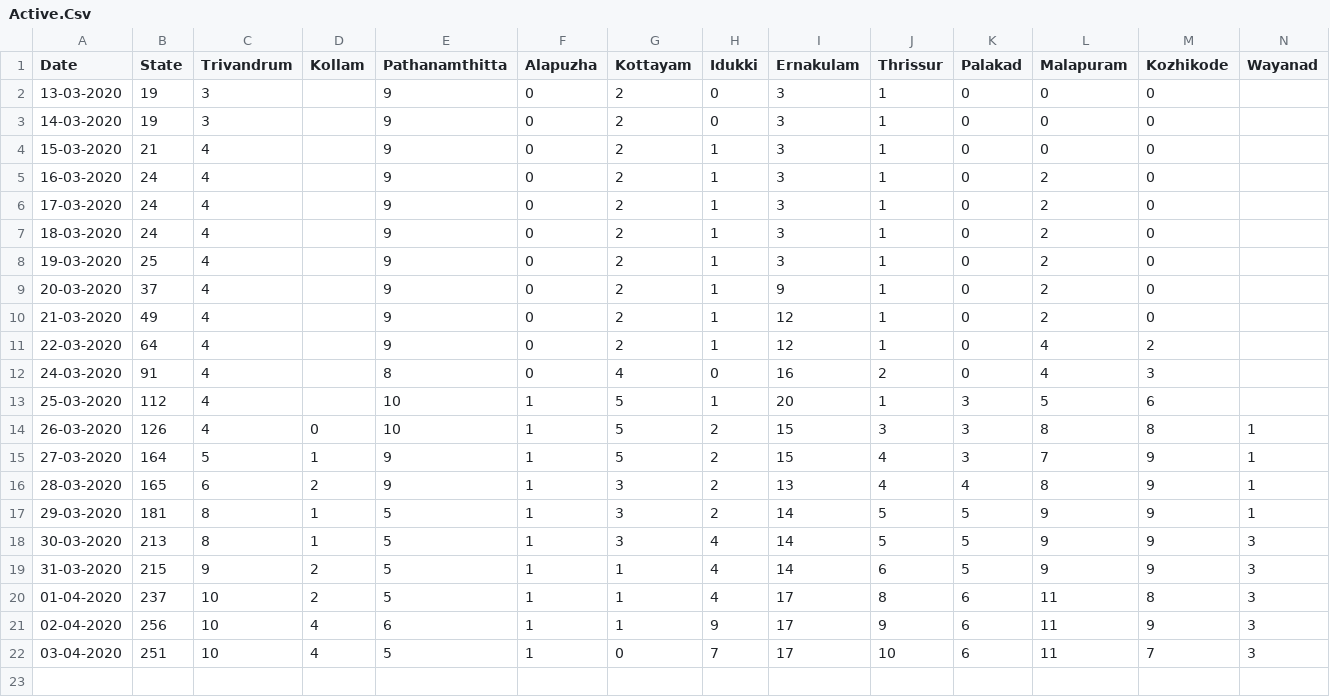
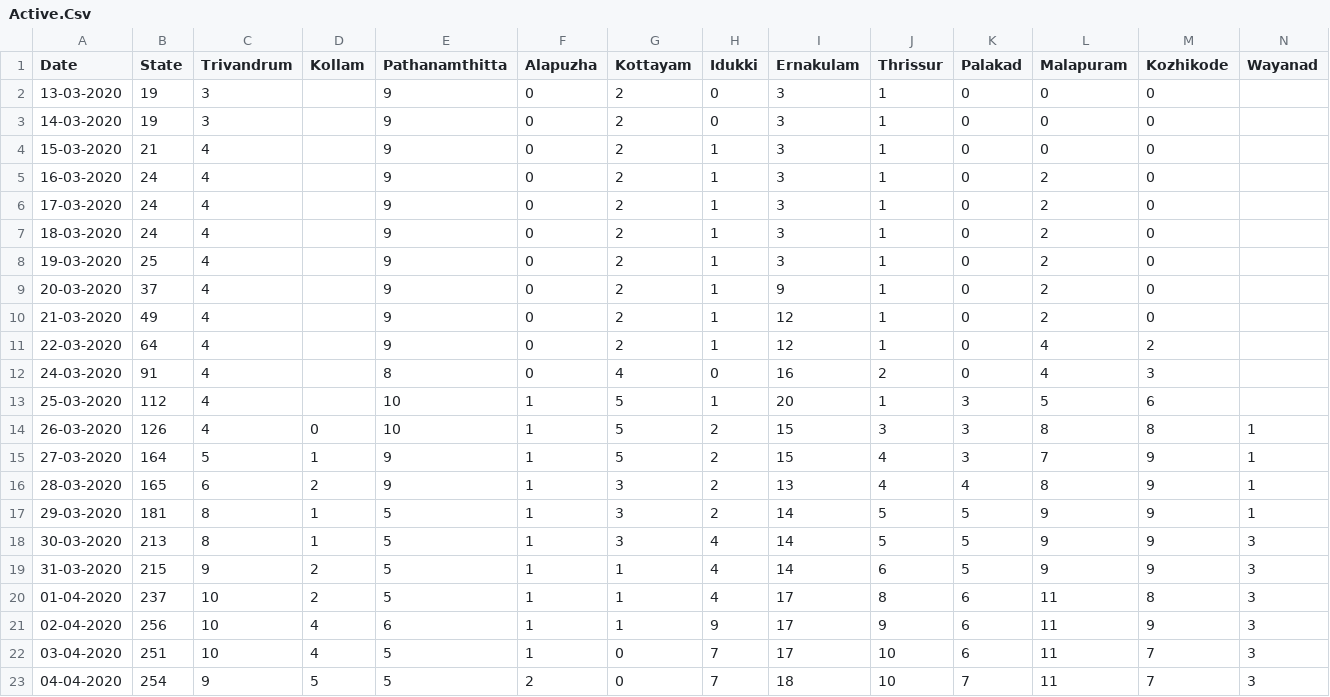
Before and after one commit to anuviswan/C19K, a CSV file: data/Active.Csv, drawn as a sheet; only a part is shown; rows hold the shown columns only; the diff names each change by its address in the sheet, - before the commit and + after, or states it on an @@ line.

Commit message:
Updated data

```diff
--- a/data/Active.Csv
+++ b/data/Active.Csv
+row 23: 04-04-2020 | 254 | 9 | 5 | 5 | 2 | 0 | 7 | 18 | 10 | 7 | 11 | 7 | 3
```
Also changed, not shown: data/History.csv.
